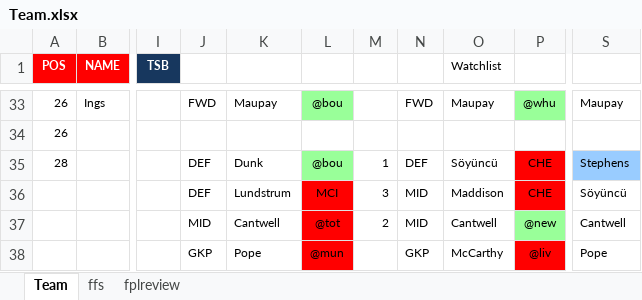
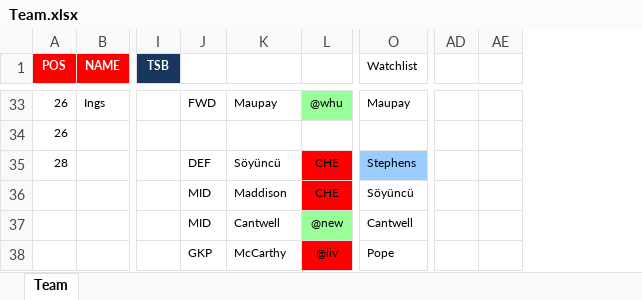
Before and after one commit to u0028854/FPLExcels, an Excel workbook: Team.xlsx, sheet Team, drawn as a sheet; only a part is shown, gaps mark what is left out; values as stored, in another font and other column widths than the file's, no borders; removed rows and columns are numbered as before the commit, all else as after; the diff covers the shown part only; the diff names each change by its address in the sheet, - before the commit and + after, or states it on an @@ line.

```diff
--- a/Team.xlsx (sheet Team)
+++ b/Team.xlsx (sheet Team)
-sheet tab: ffs
-sheet tab: fplreview
-column L, rows 33-38: @bou |  | @bou | MCI | @tot | @mun
-column M, rows 35-37: 1 | 3 | 2
-column N, rows 33-38: FWD |  | DEF | MID | MID | GKP
-column O (Watchlist), rows 33-38: Maupay |  | Söyüncü | Maddison | Cantwell | McCarthy
+column AD, empty
+column AE, empty
-O1: (empty)
+O1: Watchlist
-K35: Dunk
+K35: Söyüncü
-J36: DEF
+J36: MID
-K36: Lundstrum
+K36: Maddison
-K38: Pope
+K38: McCarthy
```
Also changed, not shown: 12 edited cells elsewhere in this sheet, formulas that keep their value, 1 other file.
